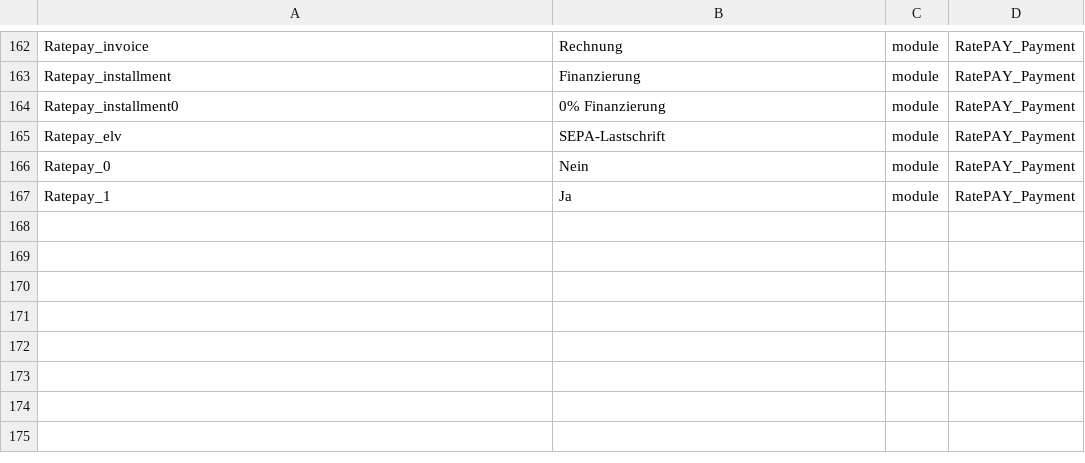
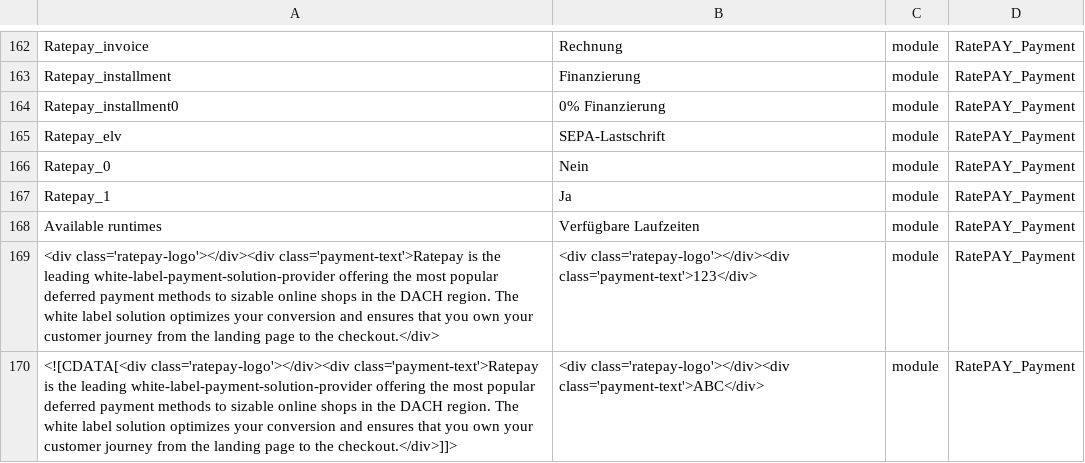
Before and after one commit to ratepay/magento2-module, a CSV file: i18n/de_DE.csv, drawn as a sheet; only a part is shown, gaps mark what is left out; the diff names each change by its address in the sheet, - before the commit and + after, or states it on an @@ line.

```diff
--- a/i18n/de_DE.csv
+++ b/i18n/de_DE.csv
+row 168: Available runtimes | Verfügbare Laufzeiten | module | RatePAY_Payment
+row 169: <div class='ratepay-logo'></div><div class='payment-text'>Ratepay is the leading white-label-payment-solution-provider offering the most popular deferred payment methods to sizable online shops in the DACH region. The white label solution optimizes your conversion and ensures that you own your customer journey from the landing page to the checkout.</div> | <div class='ratepay-logo'></div><div class='payment-text'>123</div> | module | RatePAY_Payment
+row 170: <![CDATA[<div class='ratepay-logo'></div><div class='payment-text'>Ratepay is the leading white-label-payment-solution-provider offering the most popular deferred payment methods to sizable online shops in the DACH region. The white label solution optimizes your conversion and ensures that you own your customer journey from the landing page to the checkout.</div>]]> | <div class='ratepay-logo'></div><div class='payment-text'>ABC</div> | module | RatePAY_Payment
```
Also changed, not shown: 5 other files.
